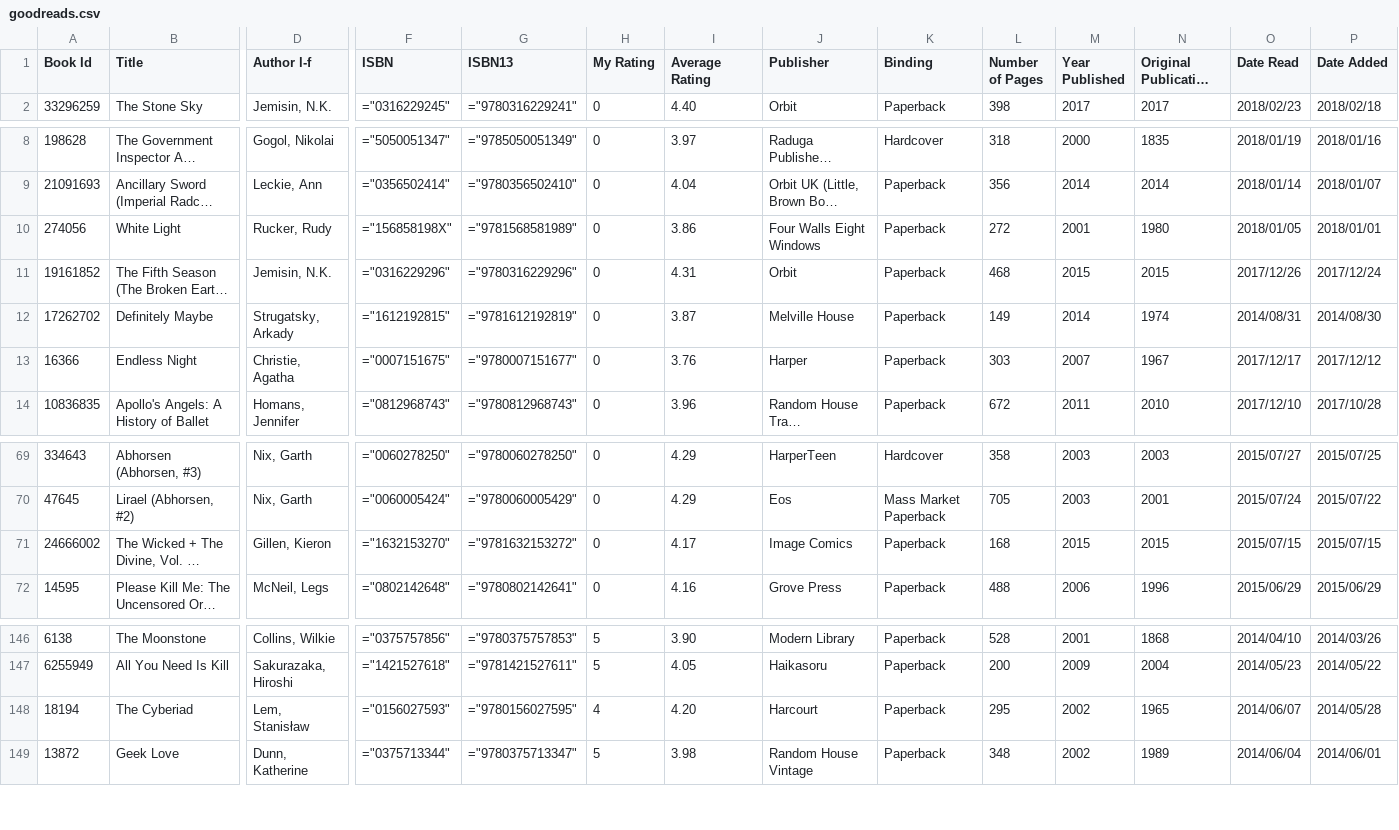
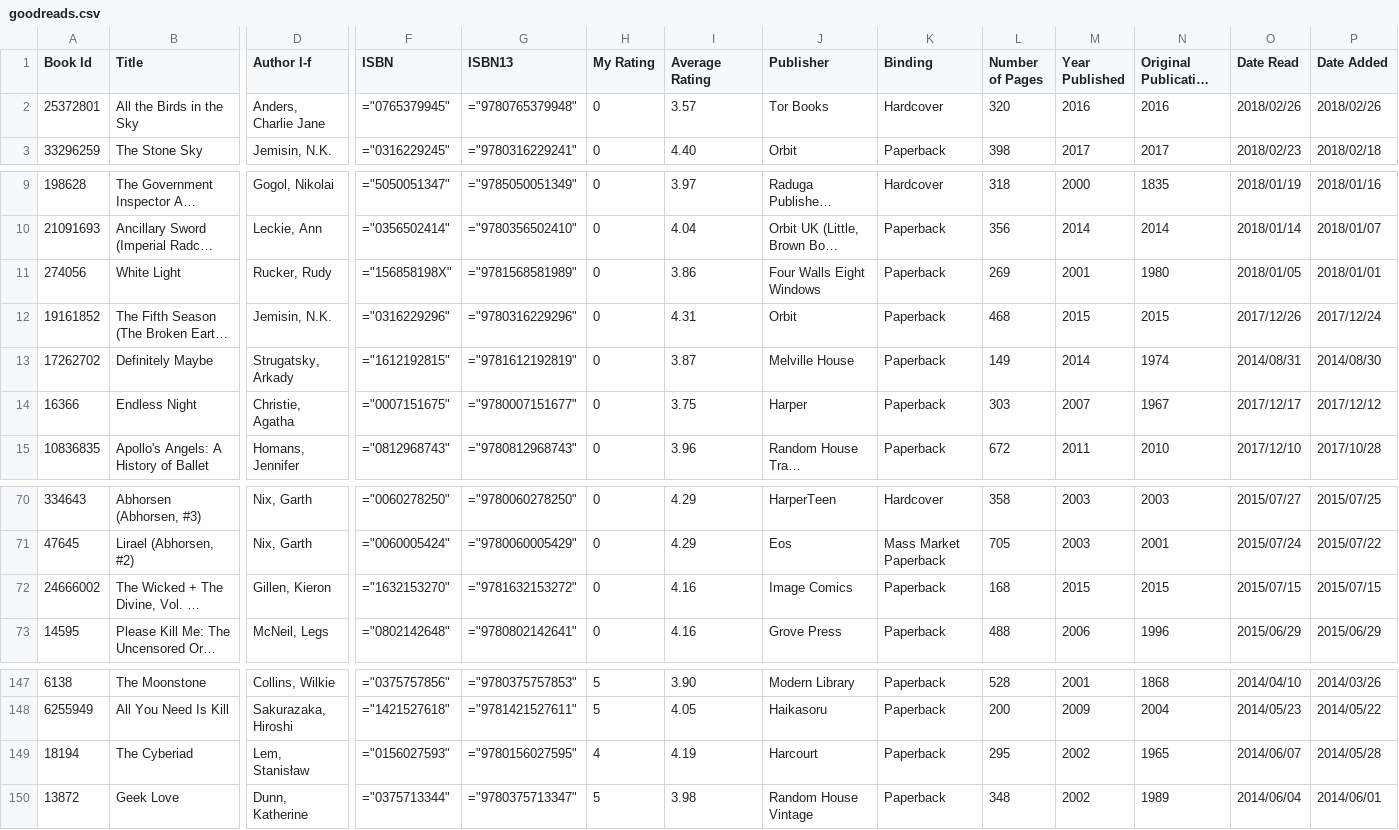
Before and after one commit to mouse-reeve/book-catalogue, a CSV file: goodreads.csv, drawn as a sheet; only a part is shown, gaps mark what is left out; long unchanged cells end in …; addresses are those after the commit; rows hold the shown columns only; the diff names each change by its address in the sheet, - before the commit and + after, or states it on an @@ line.

```diff
--- a/goodreads.csv
+++ b/goodreads.csv
+row 2: 25372801 | All the Birds in the Sky | Anders, Charlie Jane | ="0765379945" | ="9780765379948" | 0 | 3.57 | Tor Books | Hardcover | 320 | 2016 | 2016 | 2018/02/26 | 2018/02/26
-L11 (Number of Pages): 272
+L11 (Number of Pages): 269
-I14 (Average Rating): 3.76
+I14 (Average Rating): 3.75
-I72 (Average Rating): 4.17
+I72 (Average Rating): 4.16
-I149 (Average Rating): 4.20
+I149 (Average Rating): 4.19
```
Also changed, not shown: 1 other file.
